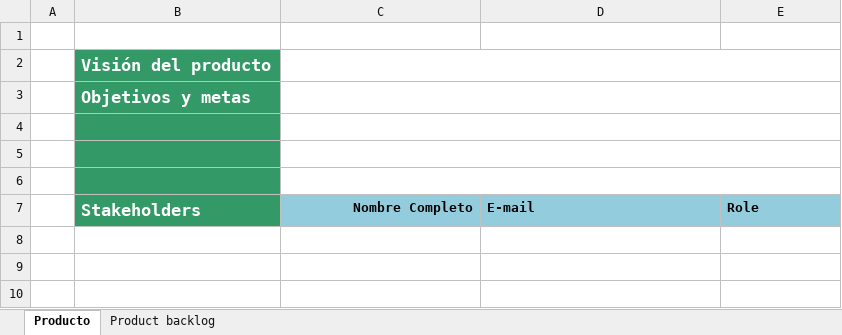
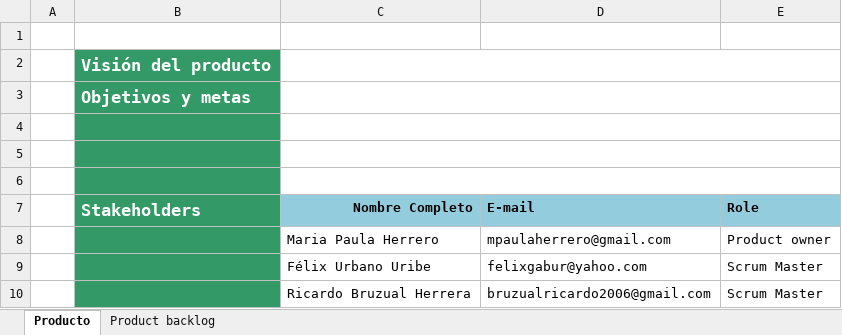
Before and after one commit to yeseniagil/ATI-2019-1, an Excel workbook: docRequerimientos.xlsx, sheet Producto, drawn as a sheet; values as stored, in another font and other column widths than the file's, no borders; the diff names each change by its address in the sheet, - before the commit and + after, or states it on an @@ line.

Commit message:
cambios de Kath y Heider anadir stakeholders

```diff
--- a/docRequerimientos.xlsx (sheet Producto)
+++ b/docRequerimientos.xlsx (sheet Producto)
+row 8:  |  | Maria Paula Herrero | mpaulaherrero@gmail.com | Product owner
+row 9:  |  | Félix Urbano Uribe | felixgabur@yahoo.com | Scrum Master
+row 10:  |  | Ricardo Bruzual Herrera | bruzualricardo2006@gmail.com | Scrum Master
```
